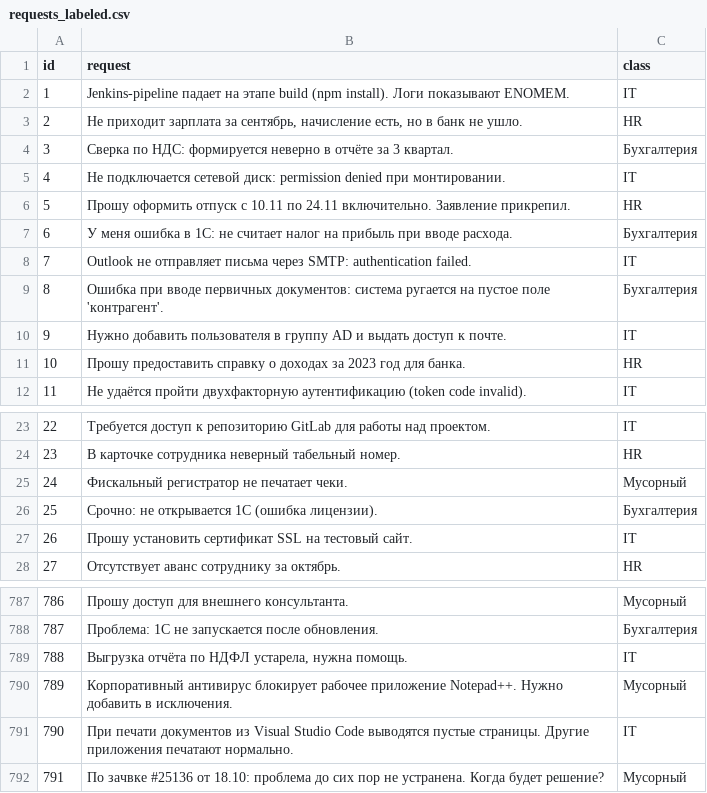
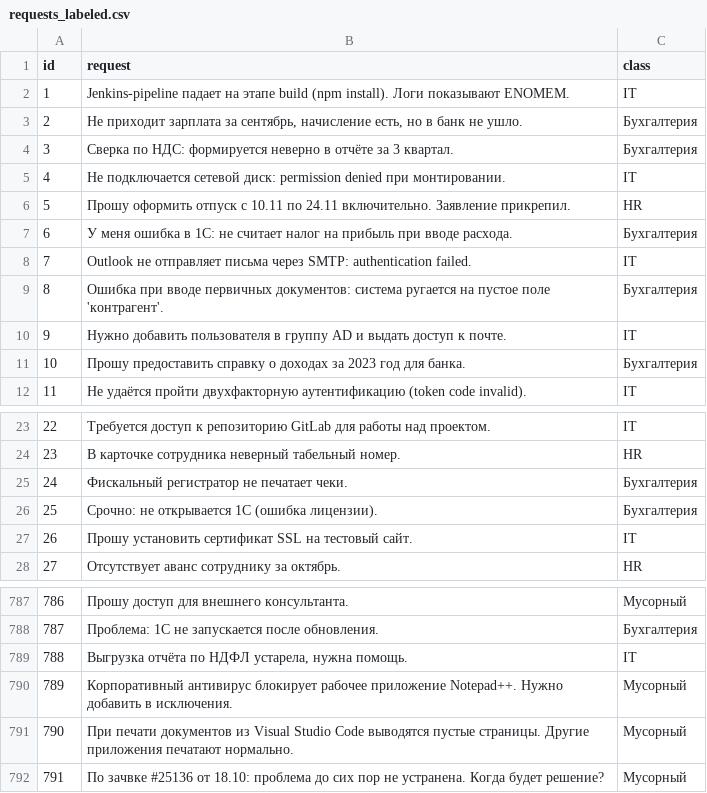
Before and after one commit to EstrNous/OpenMosProm, a CSV file: ML/notebooks/data/requests_labeled.csv, drawn as a sheet; only a part is shown, gaps mark what is left out.

```diff
--- a/ML/notebooks/data/requests_labeled.csv
+++ b/ML/notebooks/data/requests_labeled.csv
@@ -2,3 +2,3 @@ id,request,class
 1,"Jenkins-pipeline падает на этапе build (npm install). Логи показывают ENOMEM.",IT
-2,"Не приходит зарплата за сентябрь, начисление есть, но в банк не ушло.",HR
+2,"Не приходит зарплата за сентябрь, начисление есть, но в банк не ушло.",Бухгалтерия
 3,"Сверка по НДС: формируется неверно в отчёте за 3 квартал.",Бухгалтерия
@@ -10,3 +10,3 @@ id,request,class
 9,"Нужно добавить пользователя в группу AD и выдать доступ к почте.",IT
-10,"Прошу предоставить справку о доходах за 2023 год для банка.",HR
+10,"Прошу предоставить справку о доходах за 2023 год для банка.",Бухгалтерия
 11,"Не удаётся пройти двухфакторную аутентификацию (token code invalid).",IT
@@ -24,3 +24,3 @@ id,request,class
 23,"В карточке сотрудника неверный табельный номер.",HR
-24,"Фискальный регистратор не печатает чеки.",Мусорный
+24,"Фискальный регистратор не печатает чеки.",Бухгалтерия
 25,"Срочно: не открывается 1С (ошибка лицензии).",Бухгалтерия
@@ -790,3 +790,3 @@ id,request,class
 789,"Корпоративный антивирус блокирует рабочее приложение Notepad++. Нужно добавить в исключения.",Мусорный
-790,"При печати документов из Visual Studio Code выводятся пустые страницы. Другие приложения печатают нормально.",IT
+790,"При печати документов из Visual Studio Code выводятся пустые страницы. Другие приложения печатают нормально.",Мусорный
 791,"По зачвке #25136 от 18.10: проблема до сих пор не устранена. Когда будет решение?",Мусорный
```
Also changed, not shown: 14 other files.
